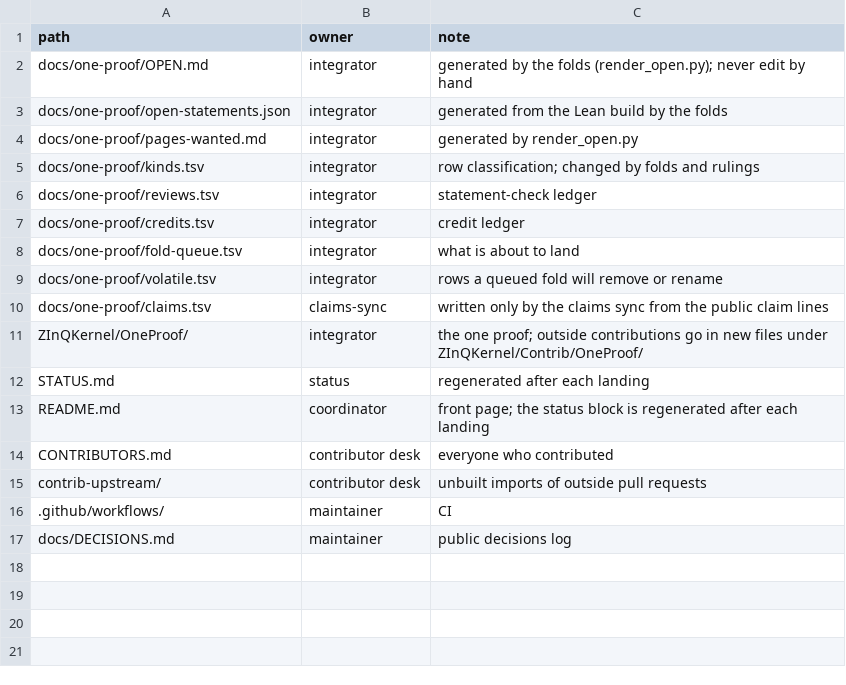
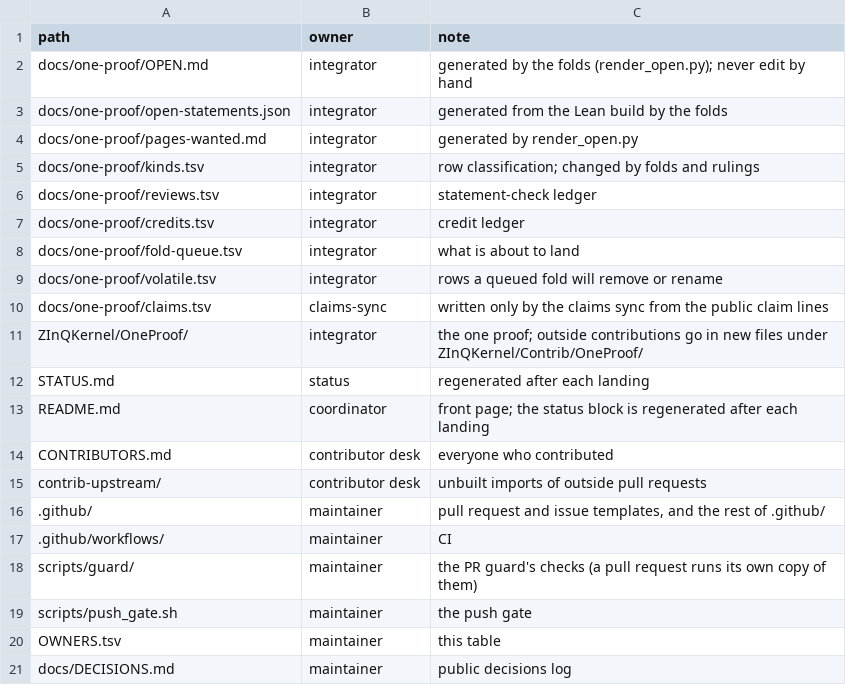
Before and after one commit to CheyLoveday/diophantine-z-q, a TSV file: OWNERS.tsv, drawn as a sheet.

Commit message:
PR guard: Adds-rows, comments do not count, fail on unreadable revisions, warn only on new render problems
Fixes review findings 0, 1, 2, 3, 4, 5, 6, 23 and 26 on the process tooling.

- 0, 23: lines inside HTML comments no longer count as Removes-rows or Adds-rows lines, so a body that keeps the
  pull request template no longer pre-approves dropping hPC. The template's examples are now inline, in backticks,
  with names that cannot be fields, and it says the real lines go outside the comment.
- 4: the names must be on the same line as the label, so an empty "Removes-rows:" line lists nothing instead of
  every word of the next non-blank line.
- 2: --base and --tree must name a commit or tree (rev-parse REV^{tree}). A path missing at a valid revision counts
  as absent; any other git failure, such as a blob a blobless clone cannot fetch, stops rows and owners with exit 2
  instead of passing.
- 3: rows the change adds (in the merged result, absent at the base) must be listed on an "Adds-rows:" line, in
  ADDS_ROWS for push_gate.sh, or in --adds: a branch built on an older main can bring back rows that a fold removed.
- 5: owners lists changed files with --no-renames (and -z, so non-ASCII paths are not quoted), so moving an owned
  file away still warns.
- 6: OWNERS.tsv assigns scripts/guard/, scripts/push_gate.sh, OWNERS.tsv and .github/ to the maintainer, and owners
  reads the table at --base, so a change cannot edit away its own warning.
- 1, 26: the continue-on-error render_open.py --check step is replaced by "check_pr.py render", which runs the check
  on the merged result and on a temporary worktree of the base and warns only about problem lines the pull request
  brings in. An OPEN.md that lags a claims-sync commit until the next fold is no longer reported on every pull
  request. The step always exits 0, and a base without render_open.py is handled.
- LANES.md: Adds-rows in the push-gate and PR-guard bullets, the new render warning, and a sentence asking the
  integrator to re-render OPEN.md in the same commit as a volatile.tsv edit.

```diff
--- a/OWNERS.tsv
+++ b/OWNERS.tsv
@@ -15,3 +15,7 @@ CONTRIBUTORS.md	contributor desk	everyone who contributed
 contrib-upstream/	contributor desk	unbuilt imports of outside pull requests
+.github/	maintainer	pull request and issue templates, and the rest of .github/
 .github/workflows/	maintainer	CI
+scripts/guard/	maintainer	the PR guard's checks (a pull request runs its own copy of them)
+scripts/push_gate.sh	maintainer	the push gate
+OWNERS.tsv	maintainer	this table
 docs/DECISIONS.md	maintainer	public decisions log
```
Also changed, not shown: 5 other files.
